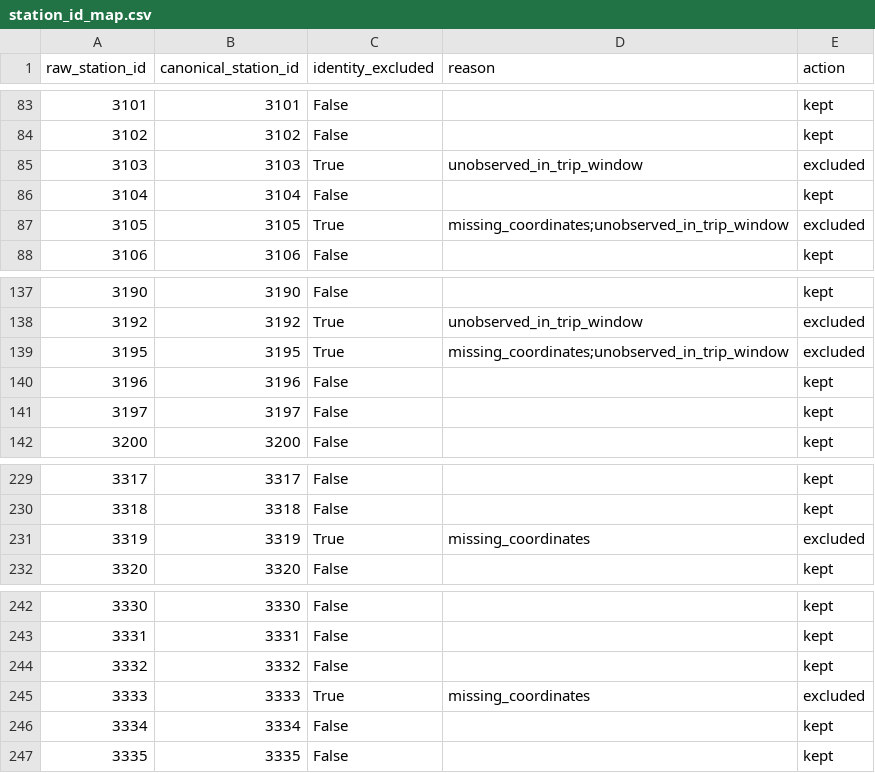
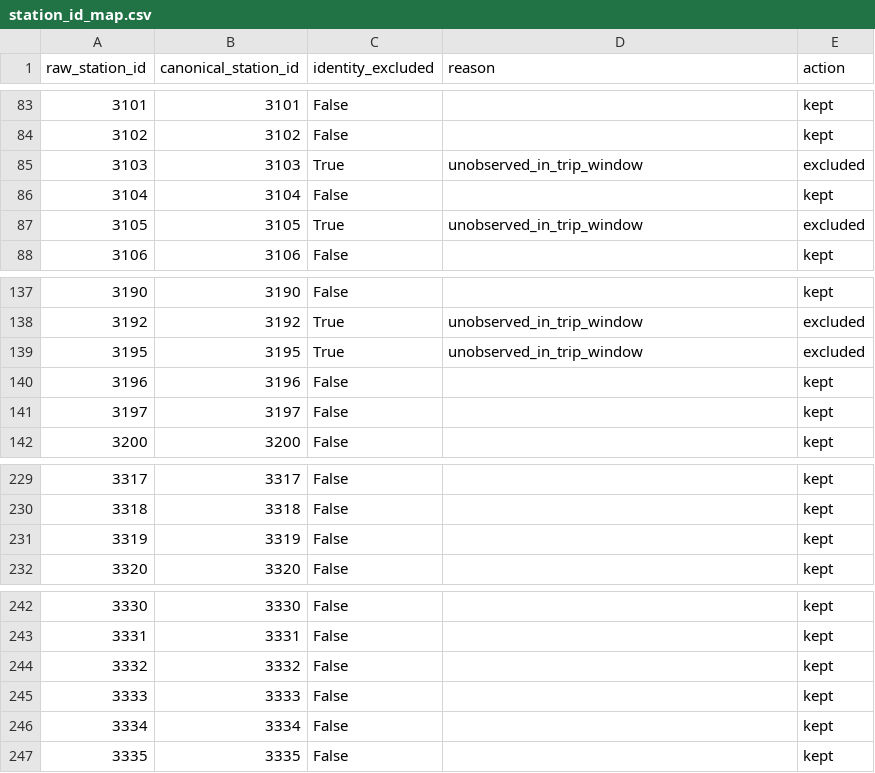
Before and after one commit to Anran0716/indego-station-impact, a CSV file: reports/stage0/station_id_map.csv, drawn as a sheet; only a part is shown, gaps mark what is left out.

```diff
--- a/reports/stage0/station_id_map.csv
+++ b/reports/stage0/station_id_map.csv
@@ -86,3 +86,3 @@ raw_station_id,canonical_station_id,identity_excluded,reason,action
 3104,3104,False,,kept
-3105,3105,True,missing_coordinates;unobserved_in_trip_window,excluded
+3105,3105,True,unobserved_in_trip_window,excluded
 3106,3106,False,,kept
@@ -138,3 +138,3 @@ raw_station_id,canonical_station_id,identity_excluded,reason,action
 3192,3192,True,unobserved_in_trip_window,excluded
-3195,3195,True,missing_coordinates;unobserved_in_trip_window,excluded
+3195,3195,True,unobserved_in_trip_window,excluded
 3196,3196,False,,kept
@@ -230,3 +230,3 @@ raw_station_id,canonical_station_id,identity_excluded,reason,action
 3318,3318,False,,kept
-3319,3319,True,missing_coordinates,excluded
+3319,3319,False,,kept
 3320,3320,False,,kept
@@ -244,3 +244,3 @@ raw_station_id,canonical_station_id,identity_excluded,reason,action
 3332,3332,False,,kept
-3333,3333,True,missing_coordinates,excluded
+3333,3333,False,,kept
 3334,3334,False,,kept
```
Also changed, not shown: reports/stage0/canonical_station_registry.csv, reports/stage0/new_stations.csv, 13 other files.
